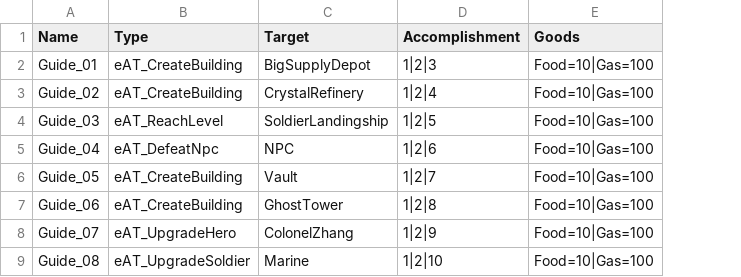
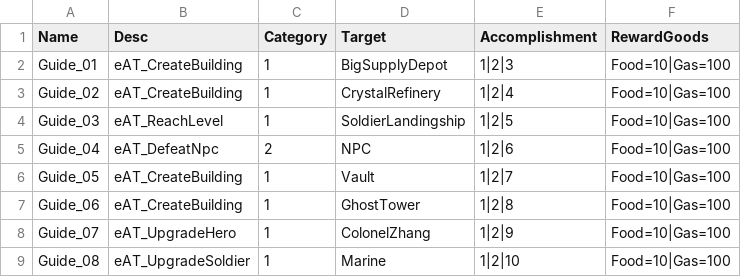
Before and after one commit to qi7chen/tabugen, a CSV file: examples/datasheet/res/newbie_guide_define.csv, drawn as a sheet; addresses are those after the commit; the diff names each change by its address in the sheet, - before the commit and + after, or states it on an @@ line.

```diff
--- a/examples/datasheet/res/newbie_guide_define.csv
+++ b/examples/datasheet/res/newbie_guide_define.csv
+column C (Category), rows 2-9: 1 | 1 | 1 | 2 | 1 | 1 | 1 | 1
-B1: Type
+B1: Desc
-F1: Goods
+F1: RewardGoods
```
Also changed, not shown: examples/datasheet/res/soldier_property_define.csv, 33 other files.
